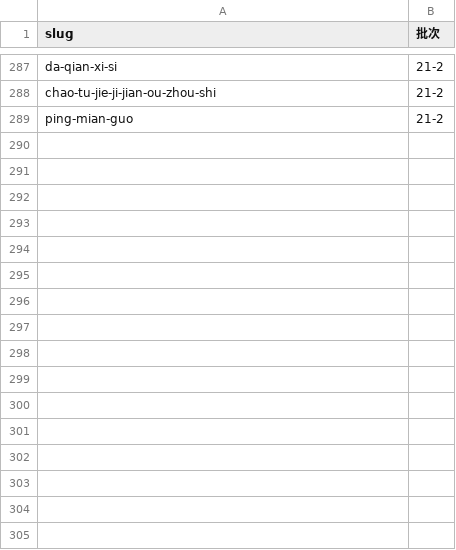
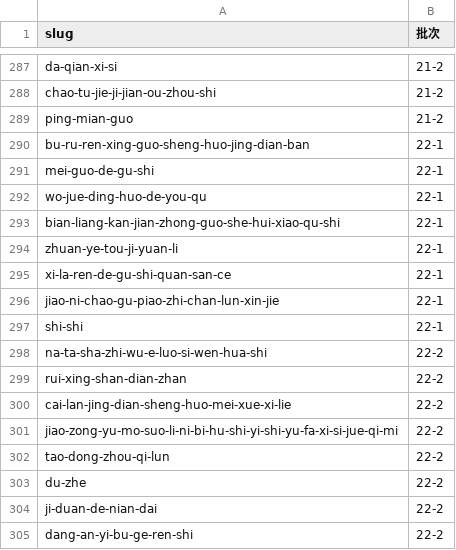
Before and after one commit to ae6623/we-read, a TSV file: 需求/20261105-导图全量重做-379本/批次分配.tsv, drawn as a sheet; only a part is shown, gaps mark what is left out; the diff names each change by its address in the sheet, - before the commit and + after, or states it on an @@ line.

```diff
--- a/需求/20261105-导图全量重做-379本/批次分配.tsv
+++ b/需求/20261105-导图全量重做-379本/批次分配.tsv
+row 290: bu-ru-ren-xing-guo-sheng-huo-jing-dian-ban | 22-1
+row 291: mei-guo-de-gu-shi | 22-1
+row 292: wo-jue-ding-huo-de-you-qu | 22-1
+row 293: bian-liang-kan-jian-zhong-guo-she-hui-xiao-qu-shi | 22-1
+row 294: zhuan-ye-tou-ji-yuan-li | 22-1
+row 295: xi-la-ren-de-gu-shi-quan-san-ce | 22-1
+row 296: jiao-ni-chao-gu-piao-zhi-chan-lun-xin-jie | 22-1
+row 297: shi-shi | 22-1
+row 298: na-ta-sha-zhi-wu-e-luo-si-wen-hua-shi | 22-2
+row 299: rui-xing-shan-dian-zhan | 22-2
+row 300: cai-lan-jing-dian-sheng-huo-mei-xue-xi-lie | 22-2
+row 301: jiao-zong-yu-mo-suo-li-ni-bi-hu-shi-yi-shi-yu-fa-xi-si-jue-qi-mi | 22-2
+row 302: tao-dong-zhou-qi-lun | 22-2
+row 303: du-zhe | 22-2
+row 304: ji-duan-de-nian-dai | 22-2
+row 305: dang-an-yi-bu-ge-ren-shi | 22-2
```
Also changed, not shown: 36 other files.
